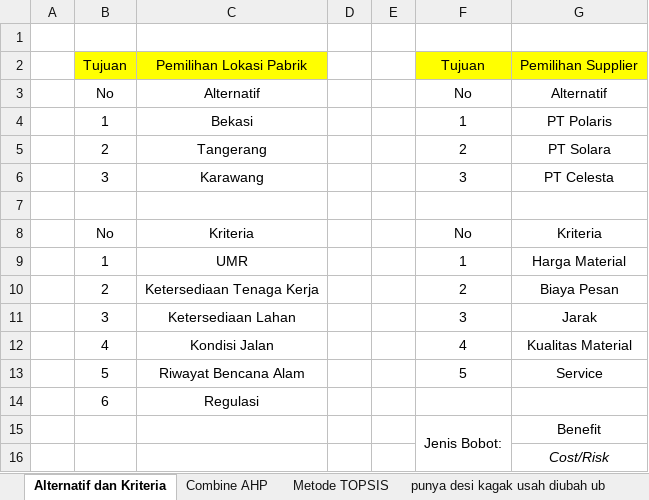
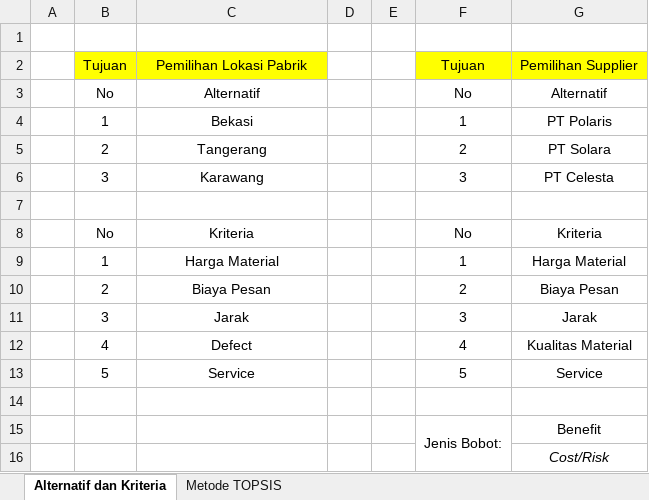
Before and after one commit to Nurlintang/portofolio-Nurlintang, an Excel workbook: excel/MCDM TOPSIS Portfolio.xlsx, sheet Alternatif dan Kriteria, drawn as a sheet; values as stored, in another font and other column widths than the file's, no borders; charts and pictures not drawn; the diff names each change by its address in the sheet, - before the commit and + after, or states it on an @@ line.

```diff
--- a/excel/MCDM TOPSIS Portfolio.xlsx (sheet Alternatif dan Kriteria)
+++ b/excel/MCDM TOPSIS Portfolio.xlsx (sheet Alternatif dan Kriteria)
-sheet tab: Combine AHP
-sheet tab: punya desi kagak usah diubah ub
-C9: UMR
+C9: Harga Material
-C10: Ketersediaan Tenaga Kerja
+C10: Biaya Pesan
-C11: Ketersediaan Lahan
+C11: Jarak
-C12: Kondisi Jalan
+C12: Defect
-C13: Riwayat Bencana Alam
+C13: Service
-row 14:  | 6 | Regulasi
+row 14: (empty)
```
Also changed, not shown: sheet Metode TOPSIS, other sheet tabs, formulas that keep their value, charts or pictures, 5 other files.
